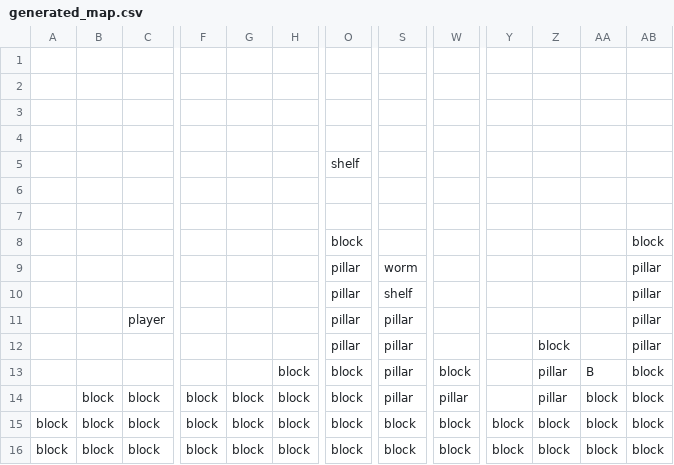
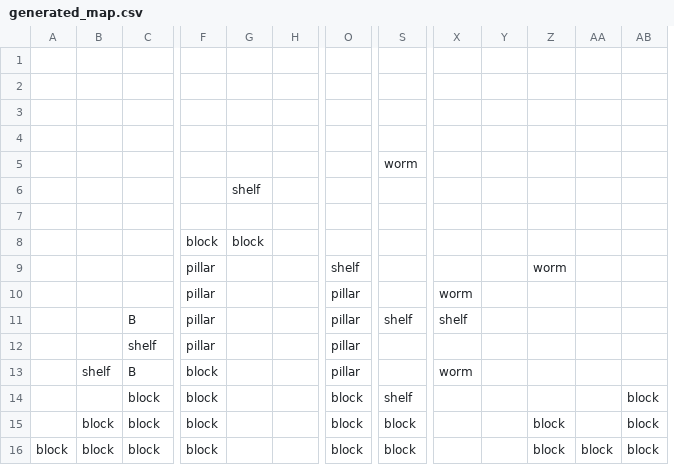
Before and after one commit to rdfaith/library_of_babel, a CSV file: assets/levels/generated_map.csv, drawn as a sheet; only a part is shown, gaps mark what is left out; removed rows and columns are numbered as before the commit, all else as after; rows hold the shown columns only; the diff covers the shown part only; the diff names each change by its address in the sheet, - before the commit and + after, or states it on an @@ line.

```diff
--- a/assets/levels/generated_map.csv
+++ b/assets/levels/generated_map.csv
-column W, rows 13-16: block | pillar | block | block
+column X, row 13: worm
-row 5:  |  |  |  |  |  | shelf
+row 5:  |  |  |  |  |  |  | worm
+row 6:  |  |  |  | shelf
-row 7: (empty)
-row 8:  |  |  |  |  |  | block |  |  |  |  |  | block
-row 9:  |  |  |  |  |  | pillar | worm |  |  |  |  | pillar
-row 10:  |  |  |  |  |  | pillar | shelf |  |  |  |  | pillar
-row 11:  |  | player |  |  |  | pillar | pillar |  |  |  |  | pillar
-row 12:  |  |  |  |  |  | pillar | pillar |  |  | block |  | pillar
+row 8:  |  |  | block | block
+row 9:  |  |  | pillar |  |  | shelf |  |  |  | worm
+row 10:  |  |  | pillar |  |  | pillar |  | worm
+row 11:  |  | B | pillar |  |  | pillar | shelf | shelf
+row 12:  |  | shelf | pillar |  |  | pillar
-B13: (empty)
+B13: shelf
-C13: (empty)
+C13: B
-F13: (empty)
+F13: block
-H13:H16: block
+H13:H16: (empty)
-O13: block
+O13: pillar
-S13: pillar
+S13: (empty)
-Z13:Z14: pillar
+Z13:Z14: (empty)
-AA13: B
+AA13: (empty)
-AB13: block
+AB13: (empty)
-B14: block
+B14: (empty)
-G14:G16: block
+G14:G16: (empty)
-S14: pillar
+S14: shelf
-AA14:AA15: block
+AA14:AA15: (empty)
-A15: block
+A15: (empty)
-Y15:Y16: block
+Y15:Y16: (empty)
```
Also changed, not shown: 7 edited cells elsewhere in this file, 1 other file.
